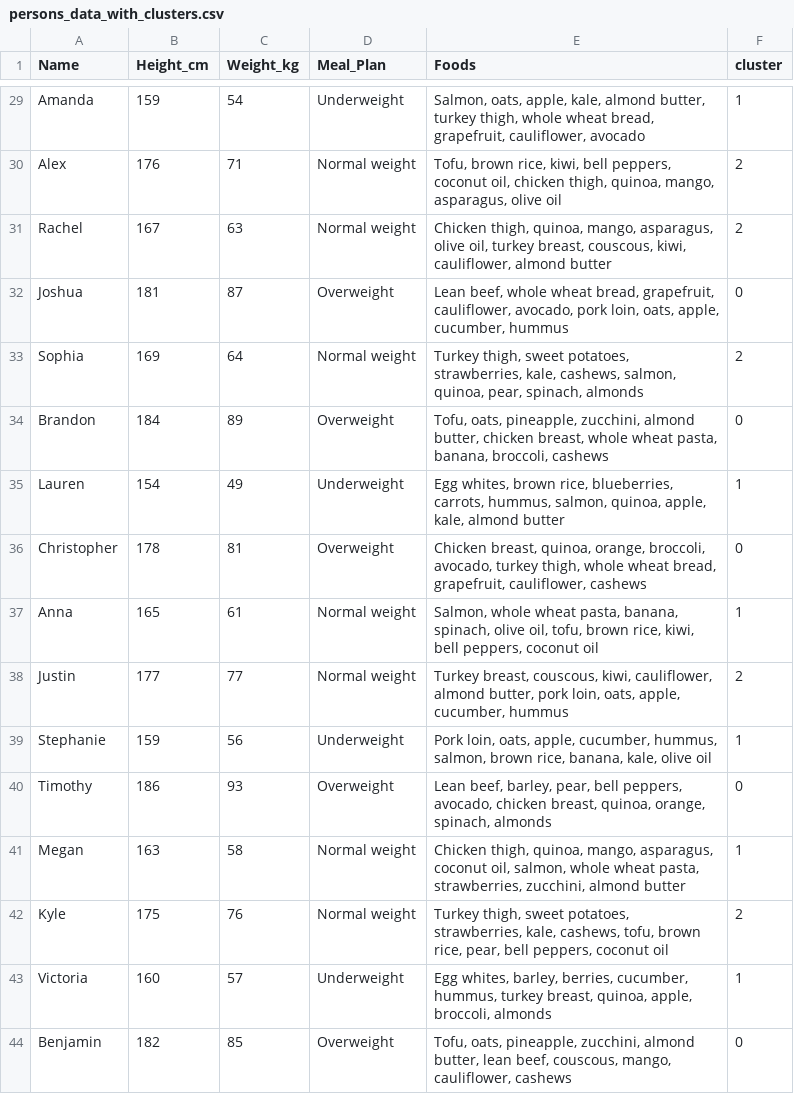
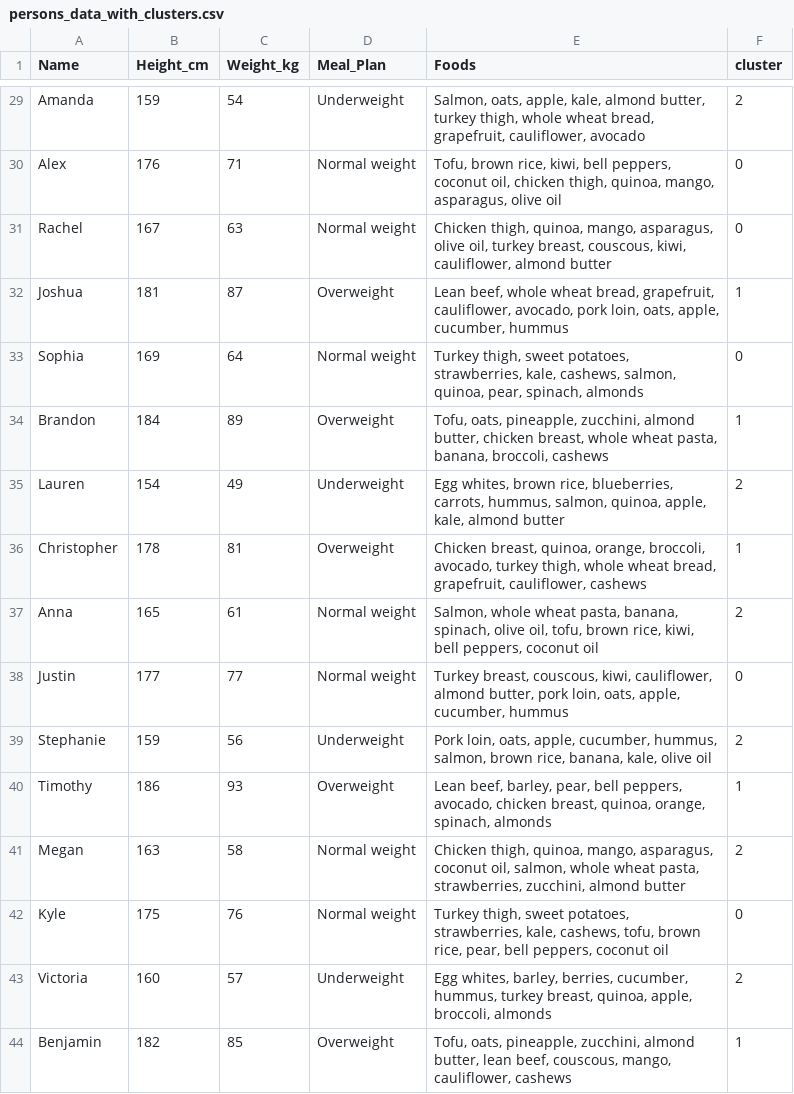
Before and after one commit to shashika821923/Final-Project-AI, a CSV file: persons_data_with_clusters.csv, drawn as a sheet; only a part is shown, gaps mark what is left out; the diff covers the shown part only; the diff names each change by its address in the sheet, - before the commit and + after, or states it on an @@ line.

```diff
--- a/persons_data_with_clusters.csv
+++ b/persons_data_with_clusters.csv
-F29 (cluster): 1
+F29 (cluster): 2
-F30:F31 (cluster): 2
+F30:F31 (cluster): 0
-F32 (cluster): 0
+F32 (cluster): 1
-F33 (cluster): 2
+F33 (cluster): 0
-F34 (cluster): 0
+F34 (cluster): 1
-F35 (cluster): 1
+F35 (cluster): 2
-F36 (cluster): 0
+F36 (cluster): 1
-F37 (cluster): 1
+F37 (cluster): 2
-F38 (cluster): 2
+F38 (cluster): 0
-F39 (cluster): 1
+F39 (cluster): 2
-F40 (cluster): 0
+F40 (cluster): 1
-F41 (cluster): 1
+F41 (cluster): 2
-F42 (cluster): 2
+F42 (cluster): 0
-F43 (cluster): 1
+F43 (cluster): 2
-F44 (cluster): 0
+F44 (cluster): 1
```
Also changed, not shown: 27 edited cells elsewhere in this file.
